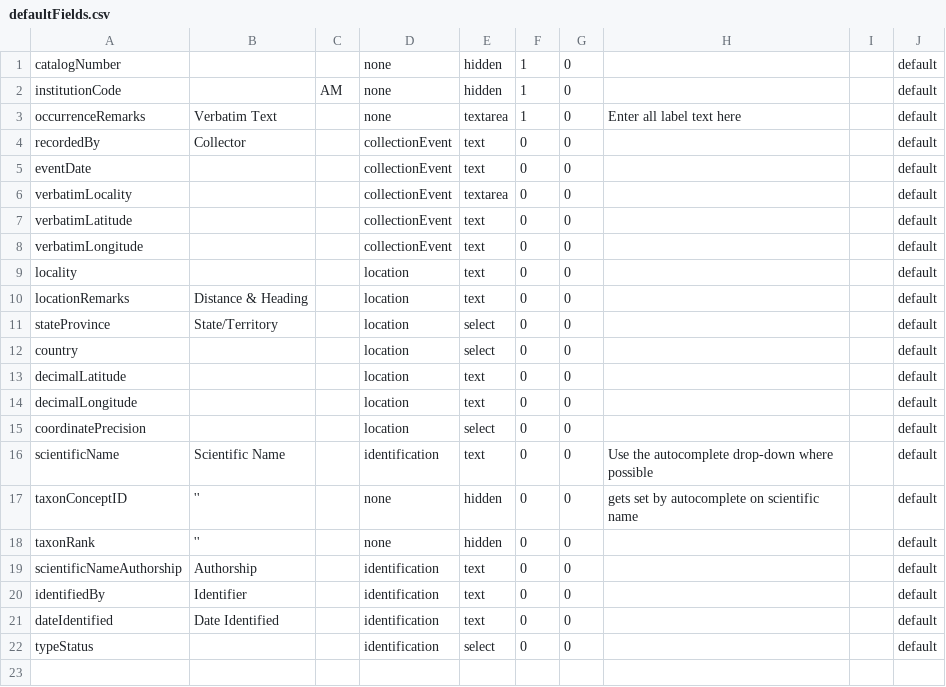
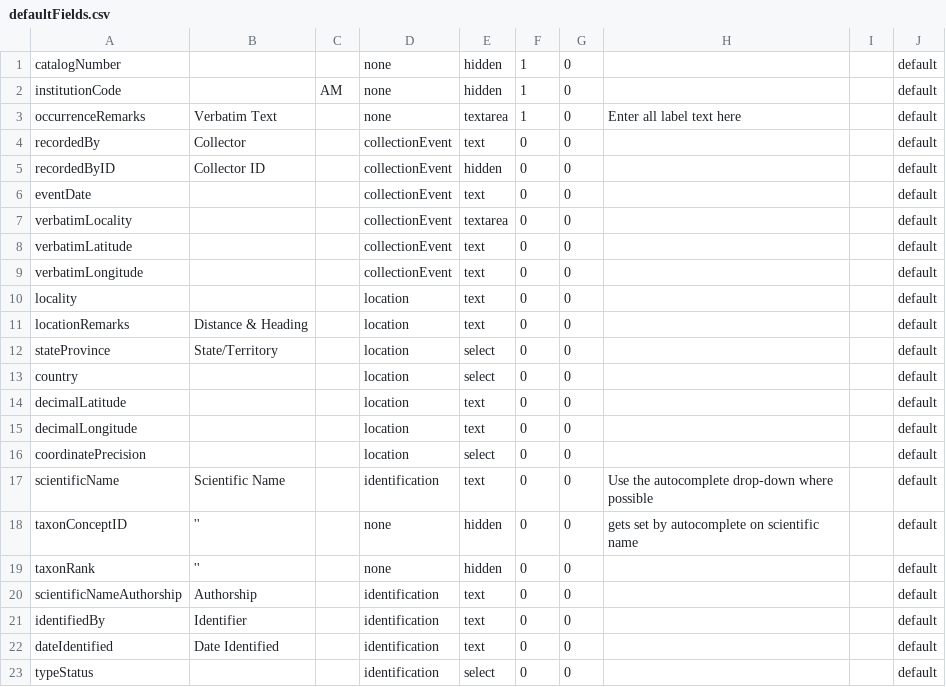
Before and after one commit to AtlasOfLivingAustralia/volunteer-portal, a CSV file: volunteer-portal/grails-app/conf/resources/defaultFields.csv, drawn as a sheet; the diff names each change by its address in the sheet, - before the commit and + after, or states it on an @@ line.

Commit message:
Lots of changes for Paul's UI requests.
git-svn-id: http://ala-volunteer.googlecode.com/svn/trunk@73 0b7a649d-3ec8-f03e-b044-56c4ea68b8d3

```diff
--- a/volunteer-portal/grails-app/conf/resources/defaultFields.csv
+++ b/volunteer-portal/grails-app/conf/resources/defaultFields.csv
+row 5: recordedByID | Collector ID |  | collectionEvent | hidden | 0 | 0 |  |  | default
```
Also changed, not shown: 12 other files.
